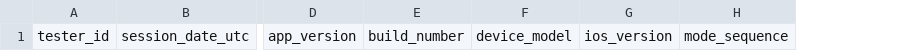
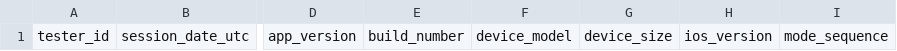
Before and after one commit to fufunafu/Orbit-Breaker, a CSV file: docs/TESTFLIGHT_SESSION_LOG.csv, drawn as a sheet; only a part is shown, gaps mark what is left out; the diff names each change by its address in the sheet, - before the commit and + after, or states it on an @@ line.

```diff
--- a/docs/TESTFLIGHT_SESSION_LOG.csv
+++ b/docs/TESTFLIGHT_SESSION_LOG.csv
+column G, row 1: device_size
```
Also changed, not shown: 6 other files.
